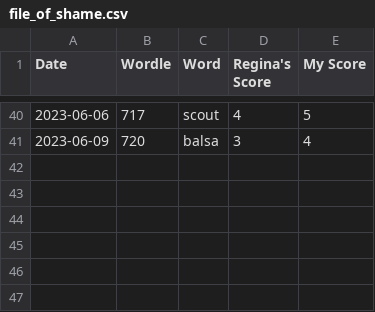
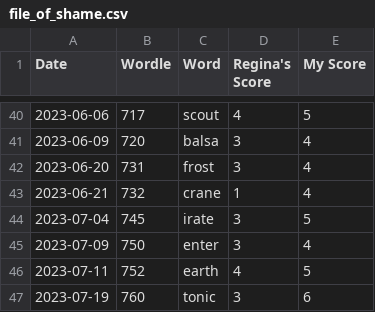
Before and after one commit to madisoncagle/Wordle, a CSV file: Wordle/data/file_of_shame.csv, drawn as a sheet; only a part is shown, gaps mark what is left out.

```diff
--- a/Wordle/data/file_of_shame.csv
+++ b/Wordle/data/file_of_shame.csv
@@ -41 +41,7 @@
 2023-06-09,720,balsa,3,4
+2023-06-20,731,frost,3,4
+2023-06-21,732,crane,1,4
+2023-07-04,745,irate,3,5
+2023-07-09,750,enter,3,4
+2023-07-11,752,earth,4,5
+2023-07-19,760,tonic,3,6
```
Also changed, not shown: Wordle/data/scores.csv, 1 other file.
